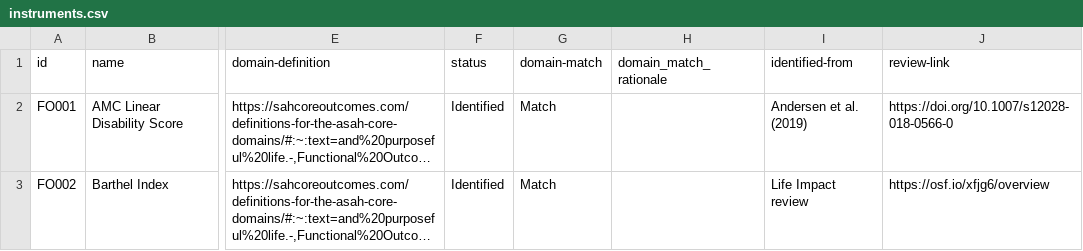
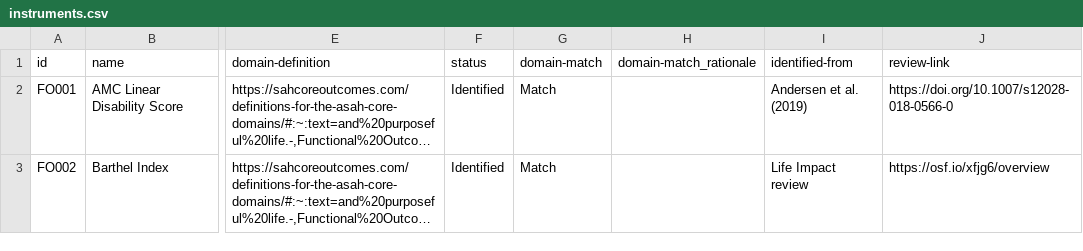
Before and after one commit to SeanFTPatterson/Functional-Outcomes, a CSV file: data/instruments.csv, drawn as a sheet; only a part is shown, gaps mark what is left out; long unchanged cells end in …; the diff names each change by its address in the sheet, - before the commit and + after, or states it on an @@ line.

```diff
--- a/data/instruments.csv
+++ b/data/instruments.csv
-H1: domain_match_rationale
+H1: domain-match_rationale
```
Also changed, not shown: data/fields.csv.
